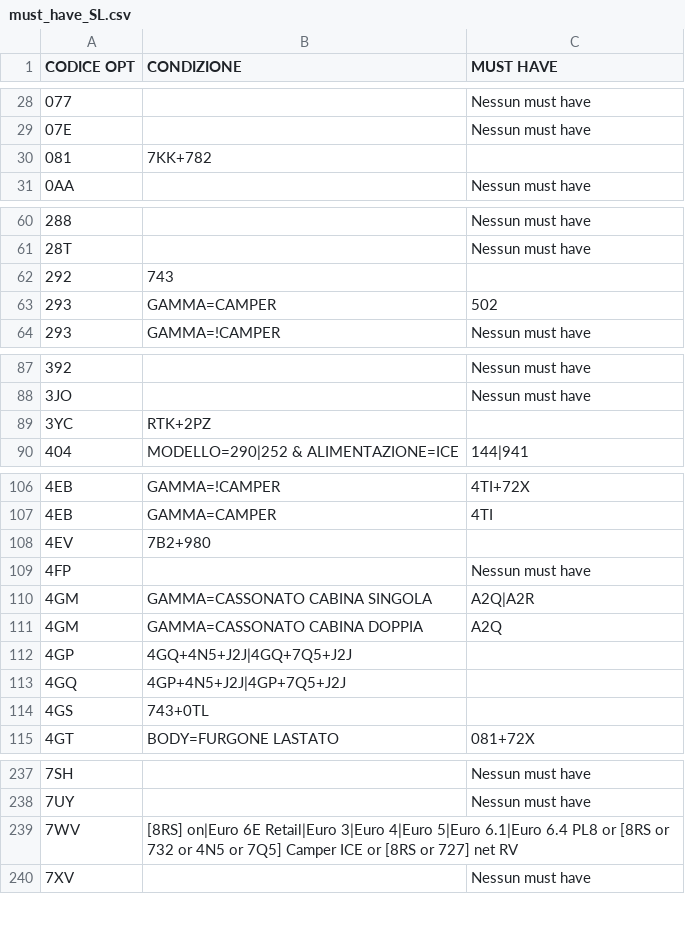
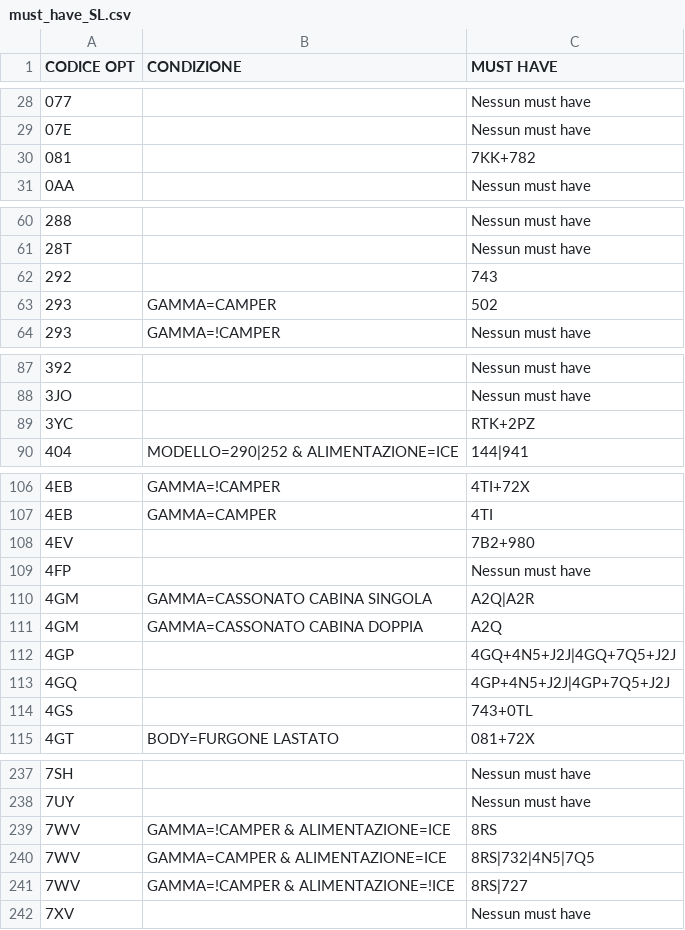
Before and after one commit to KindWoodpecker13/ducato-opt-tracker, a CSV file: must_have_SL.csv, drawn as a sheet; only a part is shown, gaps mark what is left out; addresses are those after the commit; the diff covers the shown part only; the diff names each change by its address in the sheet, - before the commit and + after, or states it on an @@ line.

Commit message:
Update must_have_SL.csv

```diff
--- a/must_have_SL.csv
+++ b/must_have_SL.csv
-B30 (CONDIZIONE): 7KK+782
+B30 (CONDIZIONE): (empty)
-C30 (MUST HAVE): (empty)
+C30 (MUST HAVE): 7KK+782
-B62 (CONDIZIONE): 743
+B62 (CONDIZIONE): (empty)
-C62 (MUST HAVE): (empty)
+C62 (MUST HAVE): 743
-B89 (CONDIZIONE): RTK+2PZ
+B89 (CONDIZIONE): (empty)
-C89 (MUST HAVE): (empty)
+C89 (MUST HAVE): RTK+2PZ
-B108 (CONDIZIONE): 7B2+980
+B108 (CONDIZIONE): (empty)
-C108 (MUST HAVE): (empty)
+C108 (MUST HAVE): 7B2+980
-B112 (CONDIZIONE): 4GQ+4N5+J2J|4GQ+7Q5+J2J
+B112 (CONDIZIONE): (empty)
-C112 (MUST HAVE): (empty)
+C112 (MUST HAVE): 4GQ+4N5+J2J|4GQ+7Q5+J2J
-B113 (CONDIZIONE): 4GP+4N5+J2J|4GP+7Q5+J2J
+B113 (CONDIZIONE): (empty)
-C113 (MUST HAVE): (empty)
+C113 (MUST HAVE): 4GP+4N5+J2J|4GP+7Q5+J2J
-B114 (CONDIZIONE): 743+0TL
+B114 (CONDIZIONE): (empty)
-C114 (MUST HAVE): (empty)
+C114 (MUST HAVE): 743+0TL
+row 239: 7WV | GAMMA=!CAMPER & ALIMENTAZIONE=ICE | 8RS
-B240 (CONDIZIONE): [8RS] on|Euro 6E Retail|Euro 3|Euro 4|Euro 5|Euro 6.1|Euro 6.4 PL8 or [8RS or 732 or 4N5 or 7Q5] Camper ICE or [8RS or 727] net RV
+B240 (CONDIZIONE): GAMMA=CAMPER & ALIMENTAZIONE=ICE
-C240 (MUST HAVE): (empty)
+C240 (MUST HAVE): 8RS|732|4N5|7Q5
+row 241: 7WV | GAMMA=!CAMPER & ALIMENTAZIONE=!ICE | 8RS|727
```
Also changed, not shown: 10 edited cells elsewhere in this file.
